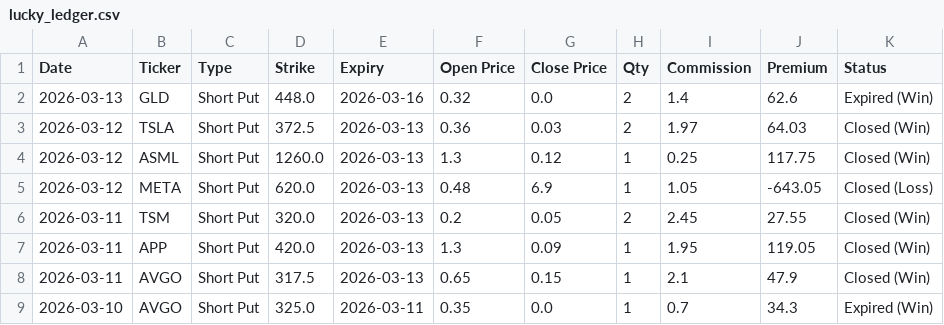
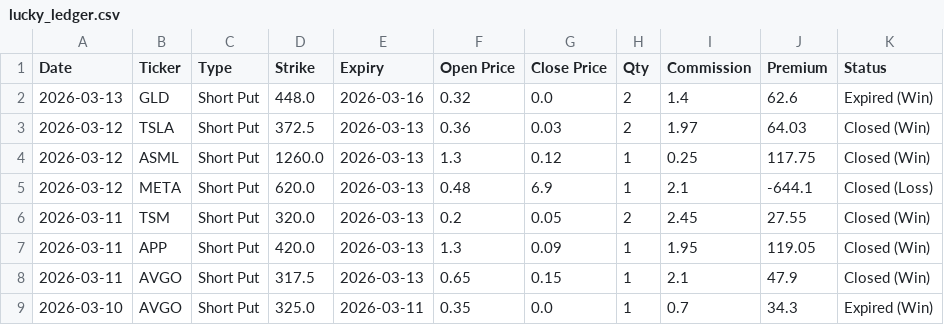
Before and after one commit to wongtszzz/luckylab, a CSV file: lucky_ledger.csv, drawn as a sheet; only a part is shown.

Commit message:
Ledger Auto-Sync: 2026-03-21 19:38:01

```diff
--- a/lucky_ledger.csv
+++ b/lucky_ledger.csv
@@ -4,3 +4,3 @@ Date,Ticker,Type,Strike,Expiry,Open Price,Close Price,Qty,Commission,Premium,Sta
 2026-03-12,ASML,Short Put,1260.0,2026-03-13,1.3,0.12,1,0.25,117.75,Closed (Win)
-2026-03-12,META,Short Put,620.0,2026-03-13,0.48,6.9,1,1.05,-643.05,Closed (Loss)
+2026-03-12,META,Short Put,620.0,2026-03-13,0.48,6.9,1,2.1,-644.1,Closed (Loss)
 2026-03-11,TSM,Short Put,320.0,2026-03-13,0.2,0.05,2,2.45,27.55,Closed (Win)
```
